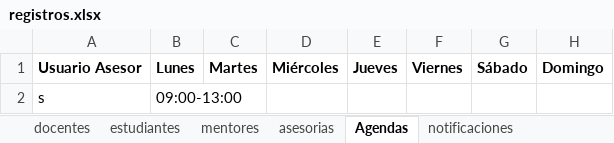
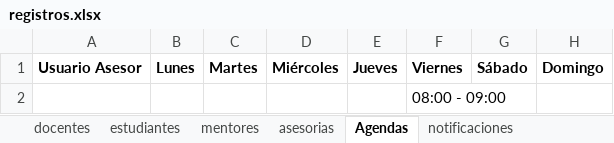
Before and after one commit to sebasx200/PPI_ConexionU, an Excel workbook: src/main/resources/datos/registros.xlsx, sheet Agendas, drawn as a sheet; values as stored, in another font and other column widths than the file's, no borders; removed rows and columns are numbered as before the commit, all else as after; the diff names each change by its address in the sheet, - before the commit and + after, or states it on an @@ line.

Commit message:
Se finaliza de arreglar la manera en que se guardan las agendas disponibles para la semana de asesorías, el calendario solo permite mostrar los días de la semana actual y que sean posteriores o iguales al día actual

```diff
--- a/src/main/resources/datos/registros.xlsx (sheet Agendas)
+++ b/src/main/resources/datos/registros.xlsx (sheet Agendas)
-row 2: s | 09:00-13:00
+row 2:  |  |  |  |  | 08:00 - 09:00
```
Also changed, not shown: 3 other files.
